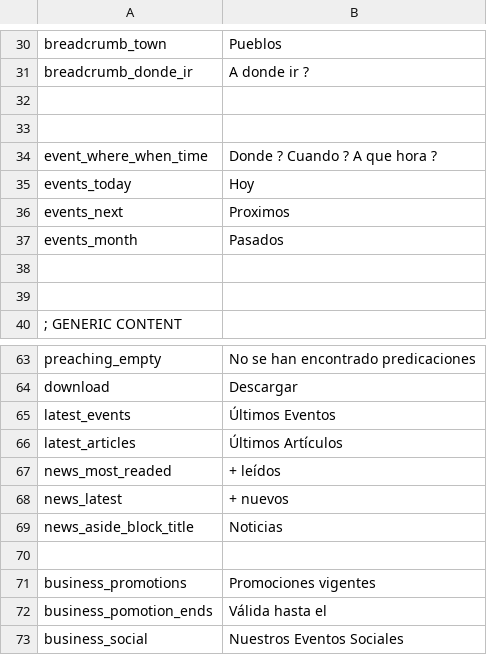
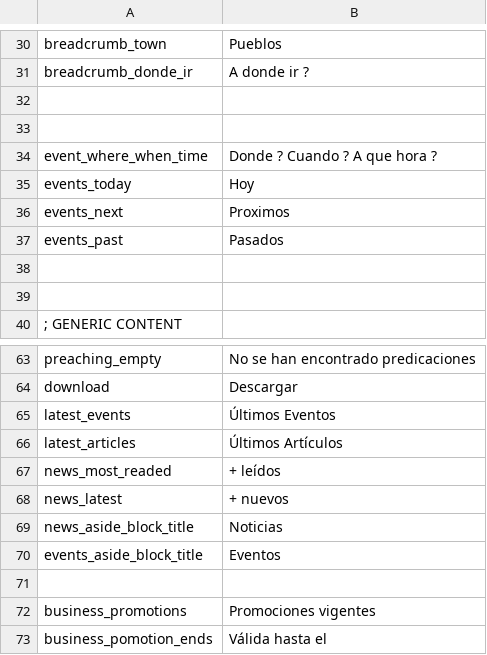
Before and after one commit to arthasmx/p2g, a CSV file: app/locale/es/frontend.csv, drawn as a sheet; only a part is shown, gaps mark what is left out; the shorter side is filled out with more unchanged rows.

Commit message:
Fix aside events block, Fixes #14

```diff
--- a/app/locale/es/frontend.csv
+++ b/app/locale/es/frontend.csv
@@ -36,3 +36,3 @@
 "events_next","Proximos"
-"events_month","Pasados"
+"events_past","Pasados"
 
@@ -69,2 +69,3 @@
   "news_aside_block_title","Noticias"
+  "events_aside_block_title","Eventos"
 
```
Also changed, not shown: 5 other files.
